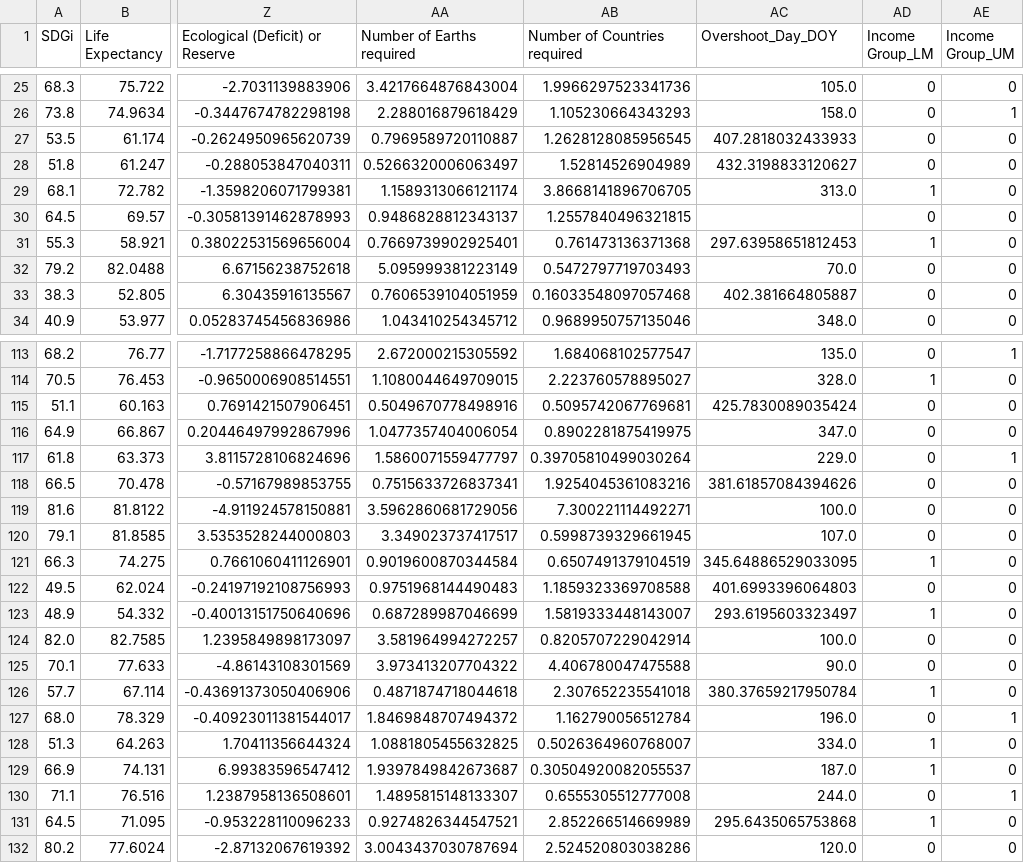
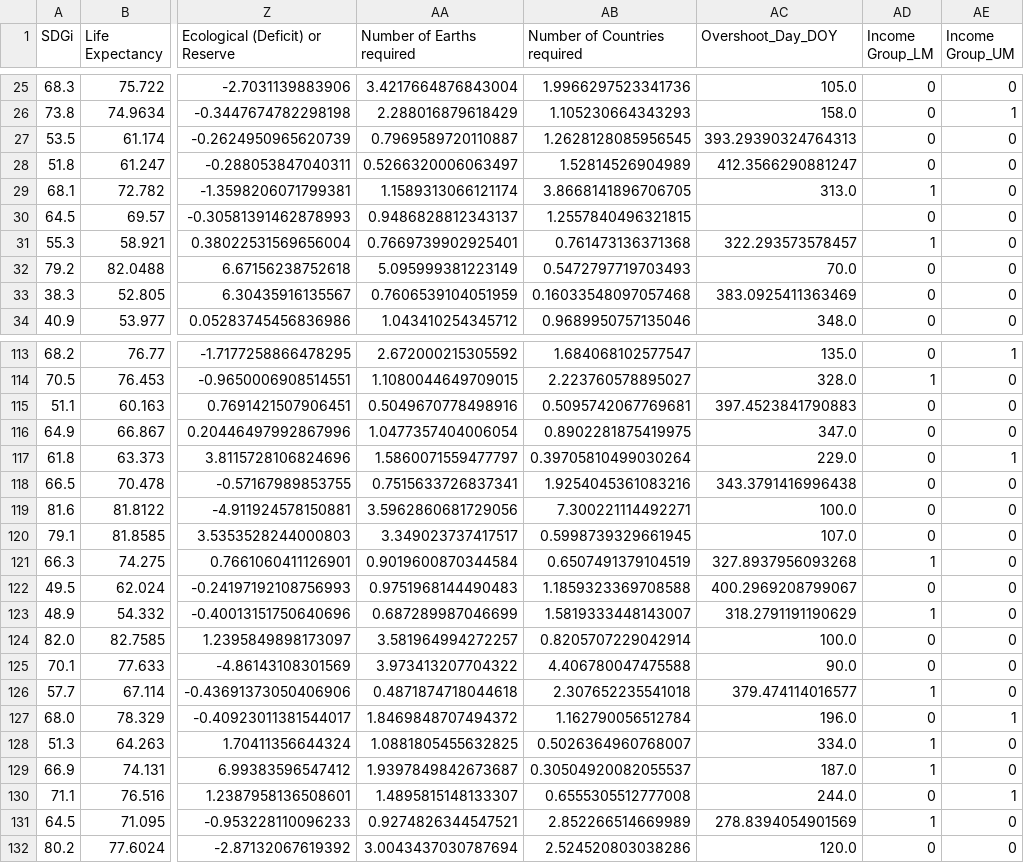
Before and after one commit to anna-cochat/Data_NA_project, a CSV file: data_completed.csv, drawn as a sheet; only a part is shown, gaps mark what is left out; the diff covers the shown part only; the diff names each change by its address in the sheet, - before the commit and + after, or states it on an @@ line.

```diff
--- a/data_completed.csv
+++ b/data_completed.csv
-AC27 (Overshoot_Day_DOY): 407.2818032433933
+AC27 (Overshoot_Day_DOY): 393.29390324764313
-AC28 (Overshoot_Day_DOY): 432.3198833120627
+AC28 (Overshoot_Day_DOY): 412.3566290881247
-AC31 (Overshoot_Day_DOY): 297.63958651812453
+AC31 (Overshoot_Day_DOY): 322.293573578457
-AC33 (Overshoot_Day_DOY): 402.381664805887
+AC33 (Overshoot_Day_DOY): 383.0925411363469
-AC115 (Overshoot_Day_DOY): 425.7830089035424
+AC115 (Overshoot_Day_DOY): 397.4523841790883
-AC118 (Overshoot_Day_DOY): 381.61857084394626
+AC118 (Overshoot_Day_DOY): 343.3791416996438
-AC121 (Overshoot_Day_DOY): 345.64886529033095
+AC121 (Overshoot_Day_DOY): 327.8937956093268
-AC122 (Overshoot_Day_DOY): 401.6993396064803
+AC122 (Overshoot_Day_DOY): 400.2969208799067
-AC123 (Overshoot_Day_DOY): 293.6195603323497
+AC123 (Overshoot_Day_DOY): 318.2791191190629
-AC126 (Overshoot_Day_DOY): 380.37659217950784
+AC126 (Overshoot_Day_DOY): 379.474114016577
-AC131 (Overshoot_Day_DOY): 295.6435065753868
+AC131 (Overshoot_Day_DOY): 278.8394054901569
```
Also changed, not shown: 29 edited cells elsewhere in this file, 10 other files.
